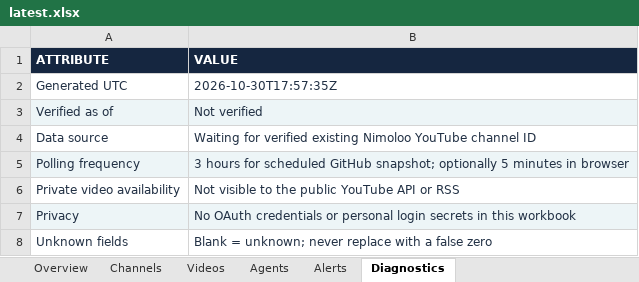
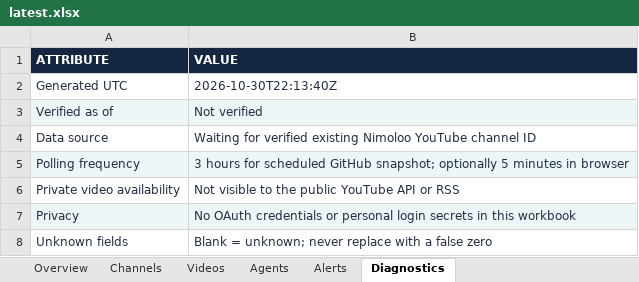
Before and after one commit to imedbensalah99-cmd/APP-AI, an Excel workbook: public/nimoloo/reports/latest.xlsx, sheet Diagnostics, drawn as a sheet; values as stored, in another font and other column widths than the file's, no borders; the diff names each change by its address in the sheet, - before the commit and + after, or states it on an @@ line.

```diff
--- a/public/nimoloo/reports/latest.xlsx (sheet Diagnostics)
+++ b/public/nimoloo/reports/latest.xlsx (sheet Diagnostics)
-B2 (VALUE): 2026-10-30T17:57:35Z
+B2 (VALUE): 2026-10-30T22:13:40Z
```
Also changed, not shown: sheet Overview.
